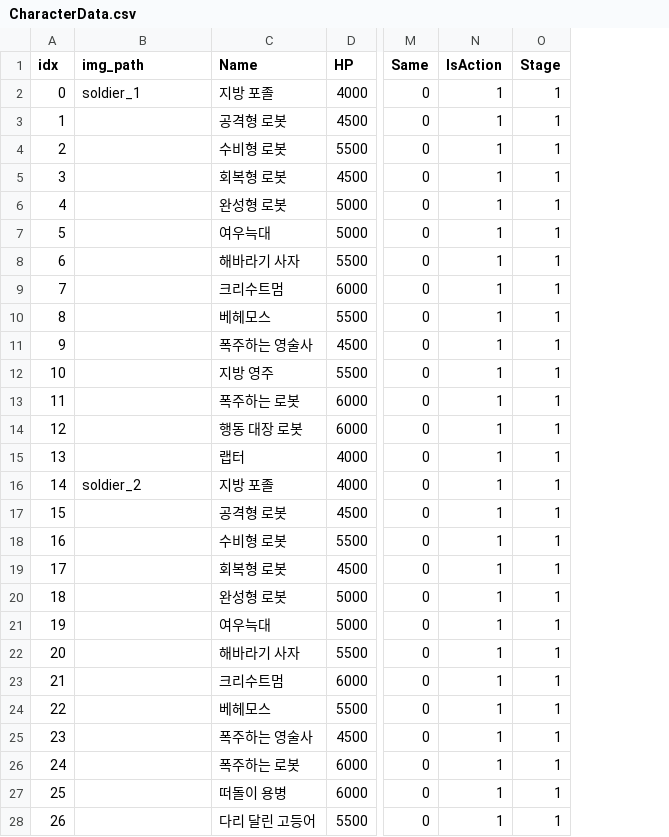
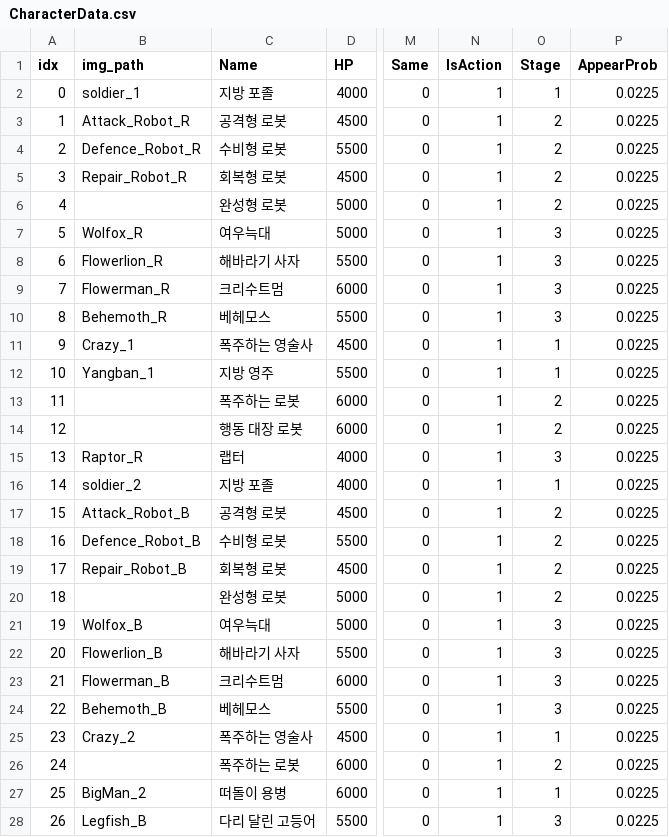
Before and after one commit to nmp9981/DogWall, a CSV file: Assets/userData/CharacterData.csv, drawn as a sheet; only a part is shown, gaps mark what is left out; the diff covers the shown part only; the diff names each change by its address in the sheet, - before the commit and + after, or states it on an @@ line.

```diff
--- a/Assets/userData/CharacterData.csv
+++ b/Assets/userData/CharacterData.csv
+column P (AppearProb), rows 2-28: all 0.0225
-B3 (img_path): (empty)
+B3 (img_path): Attack_Robot_R
-O3:O6 (Stage): 1
+O3:O6 (Stage): 2
-B4 (img_path): (empty)
+B4 (img_path): Defence_Robot_R
-B5 (img_path): (empty)
+B5 (img_path): Repair_Robot_R
-B7 (img_path): (empty)
+B7 (img_path): Wolfox_R
-O7:O10 (Stage): 1
+O7:O10 (Stage): 3
-B8 (img_path): (empty)
+B8 (img_path): Flowerlion_R
-B9 (img_path): (empty)
+B9 (img_path): Flowerman_R
-B10 (img_path): (empty)
+B10 (img_path): Behemoth_R
-B11 (img_path): (empty)
+B11 (img_path): Crazy_1
-B12 (img_path): (empty)
+B12 (img_path): Yangban_1
-O13:O14 (Stage): 1
+O13:O14 (Stage): 2
-B15 (img_path): (empty)
+B15 (img_path): Raptor_R
-O15 (Stage): 1
+O15 (Stage): 3
-B17 (img_path): (empty)
+B17 (img_path): Attack_Robot_B
-O17:O20 (Stage): 1
+O17:O20 (Stage): 2
-B18 (img_path): (empty)
+B18 (img_path): Defence_Robot_B
-B19 (img_path): (empty)
+B19 (img_path): Repair_Robot_B
-B21 (img_path): (empty)
+B21 (img_path): Wolfox_B
-O21:O24 (Stage): 1
+O21:O24 (Stage): 3
-B22 (img_path): (empty)
+B22 (img_path): Flowerlion_B
-B23 (img_path): (empty)
+B23 (img_path): Flowerman_B
-B24 (img_path): (empty)
+B24 (img_path): Behemoth_B
-B25 (img_path): (empty)
+B25 (img_path): Crazy_2
-O26 (Stage): 1
+O26 (Stage): 2
-B27 (img_path): (empty)
+B27 (img_path): BigMan_2
-B28 (img_path): (empty)
+B28 (img_path): Legfish_B
-O28 (Stage): 1
+O28 (Stage): 3
```
Also changed, not shown: 1 added row and 34 edited cells elsewhere in this file, 8 other files.
